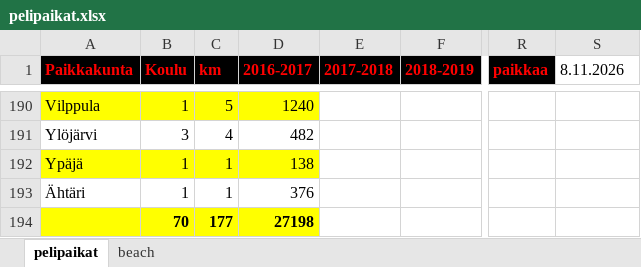
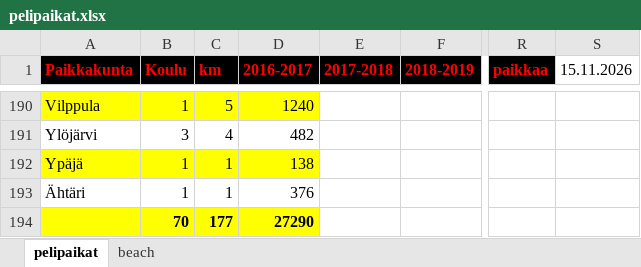
Before and after one commit to jkatoper/kaudet, an Excel workbook: pelipaikat.xlsx, sheet pelipaikat, drawn as a sheet; only a part is shown, gaps mark what is left out; values as stored, in another font and other column widths than the file's, no borders; the diff covers the shown part only; the diff names each change by its address in the sheet, - before the commit and + after, or states it on an @@ line.

```diff
--- a/pelipaikat.xlsx (sheet pelipaikat)
+++ b/pelipaikat.xlsx (sheet pelipaikat)
-S1: 8.11.2026
+S1: 15.11.2026
-D194 (2016-2017): 27198
+D194 (2016-2017): 27290
```
Also changed, not shown: 1 added row, 1 removed row and 17 edited cells elsewhere in this sheet, M2.xlsx, 6 other files.
